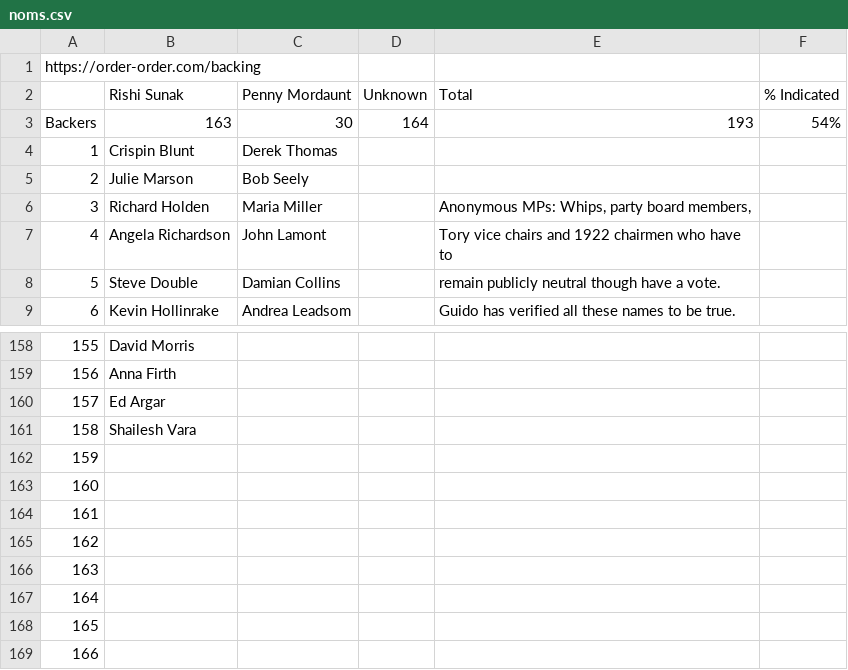
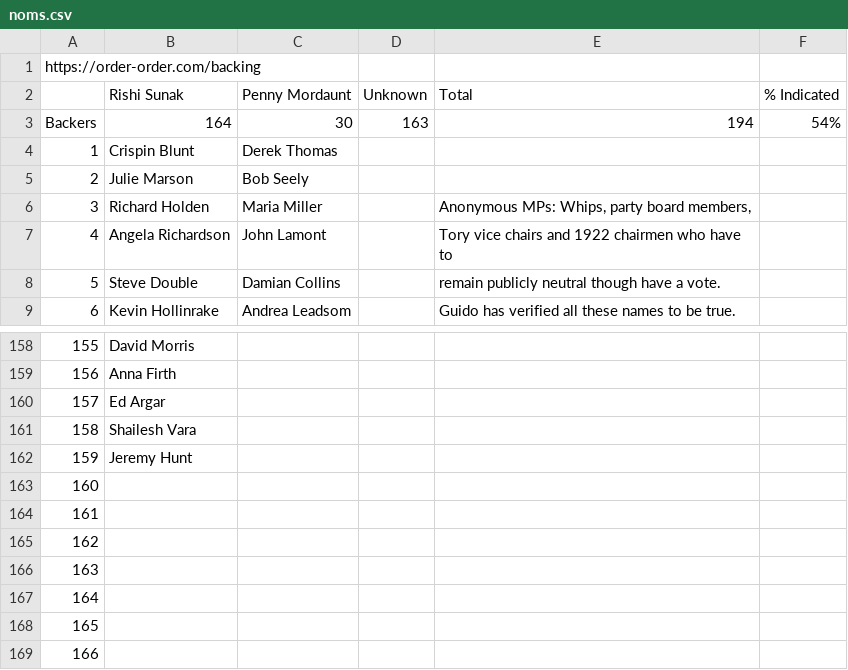
Before and after one commit to tomviner/scrape-tory-nominations, a CSV file: noms.csv, drawn as a sheet; only a part is shown, gaps mark what is left out; the diff names each change by its address in the sheet, - before the commit and + after, or states it on an @@ line.

```diff
--- a/noms.csv
+++ b/noms.csv
-B3 (Rishi Sunak): 163
+B3 (Rishi Sunak): 164
-D3 (Unknown): 164
+D3 (Unknown): 163
-E3 (Total): 193
+E3 (Total): 194
-B162 (Rishi Sunak): (empty)
+B162 (Rishi Sunak): Jeremy Hunt
```
